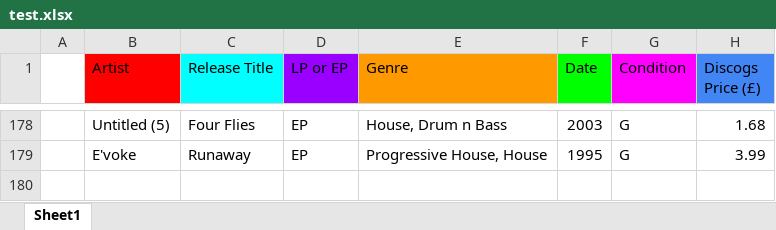
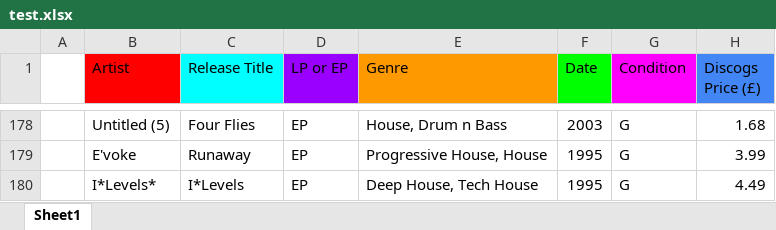
Before and after one commit to selectsounds/web-scraper, an Excel workbook: record_data/test.xlsx, sheet Sheet1, drawn as a sheet; only a part is shown, gaps mark what is left out; values as stored, in another font and other column widths than the file's, no borders; the diff names each change by its address in the sheet, - before the commit and + after, or states it on an @@ line.

```diff
--- a/record_data/test.xlsx (sheet Sheet1)
+++ b/record_data/test.xlsx (sheet Sheet1)
+row 180:  | I*Levels* | I*Levels | EP | Deep House, Tech House | 1995 | G | 4.49
```
Also changed, not shown: record_data/rohan-records.xlsx, 1 other file.
